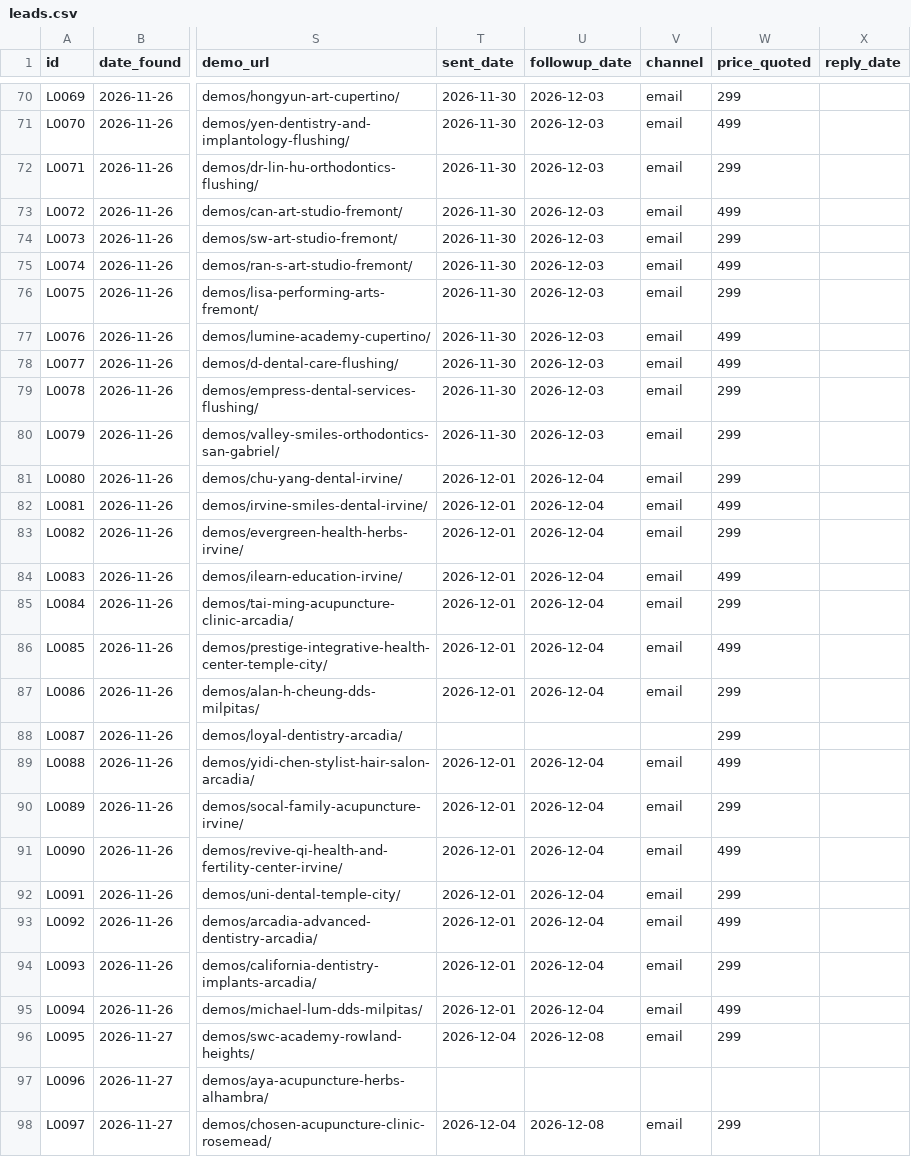
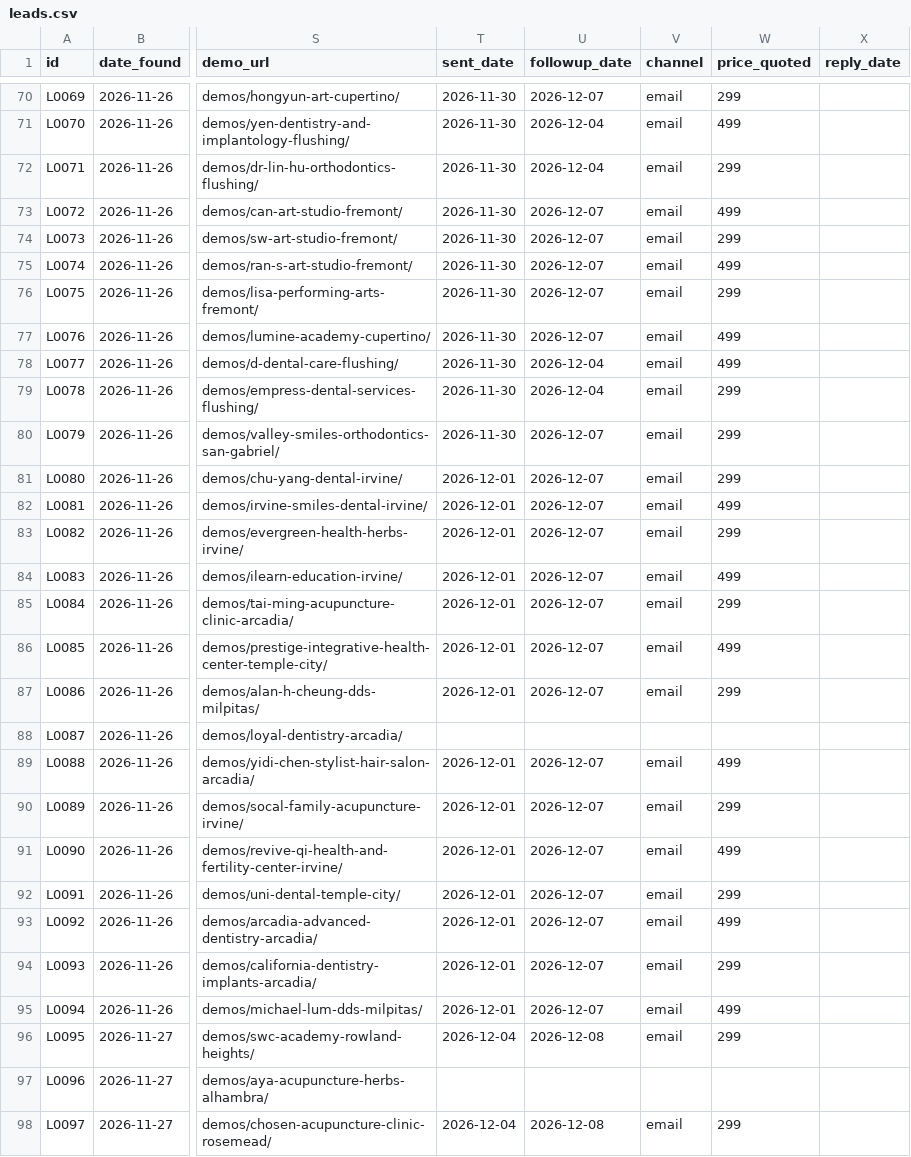
Before and after one commit to a0955072107-bit/-, a CSV file: sales/outreach/leads.csv, drawn as a sheet; only a part is shown, gaps mark what is left out; the diff covers the shown part only; the diff names each change by its address in the sheet, - before the commit and + after, or states it on an @@ line.

```diff
--- a/sales/outreach/leads.csv
+++ b/sales/outreach/leads.csv
-U70 (followup_date): 2026-12-03
+U70 (followup_date): 2026-12-07
-U71:U72 (followup_date): 2026-12-03
+U71:U72 (followup_date): 2026-12-04
-U73:U77 (followup_date): 2026-12-03
+U73:U77 (followup_date): 2026-12-07
-U78:U79 (followup_date): 2026-12-03
+U78:U79 (followup_date): 2026-12-04
-U80 (followup_date): 2026-12-03
+U80 (followup_date): 2026-12-07
-U81:U87 (followup_date): 2026-12-04
+U81:U87 (followup_date): 2026-12-07
-W88 (price_quoted): 299
+W88 (price_quoted): (empty)
-U89:U95 (followup_date): 2026-12-04
+U89:U95 (followup_date): 2026-12-07
```
Also changed, not shown: 61 edited cells elsewhere in this file, sales/outreach/ab-test.csv, 5 other files.
